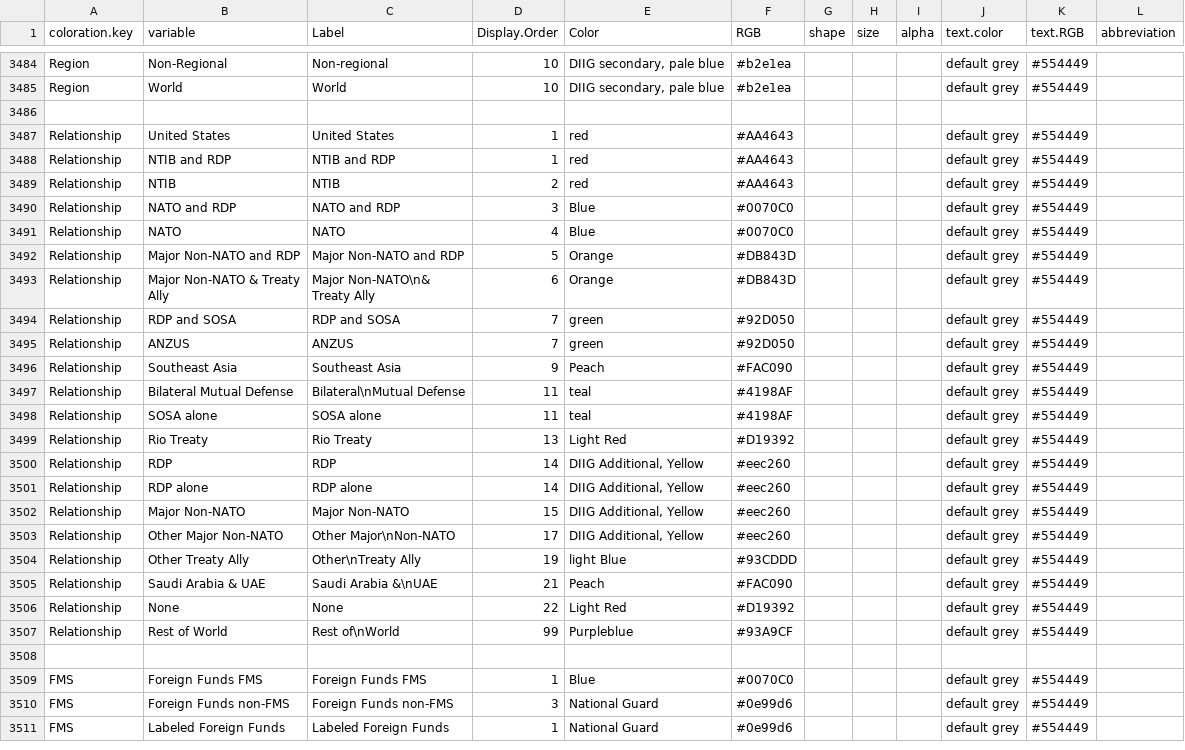
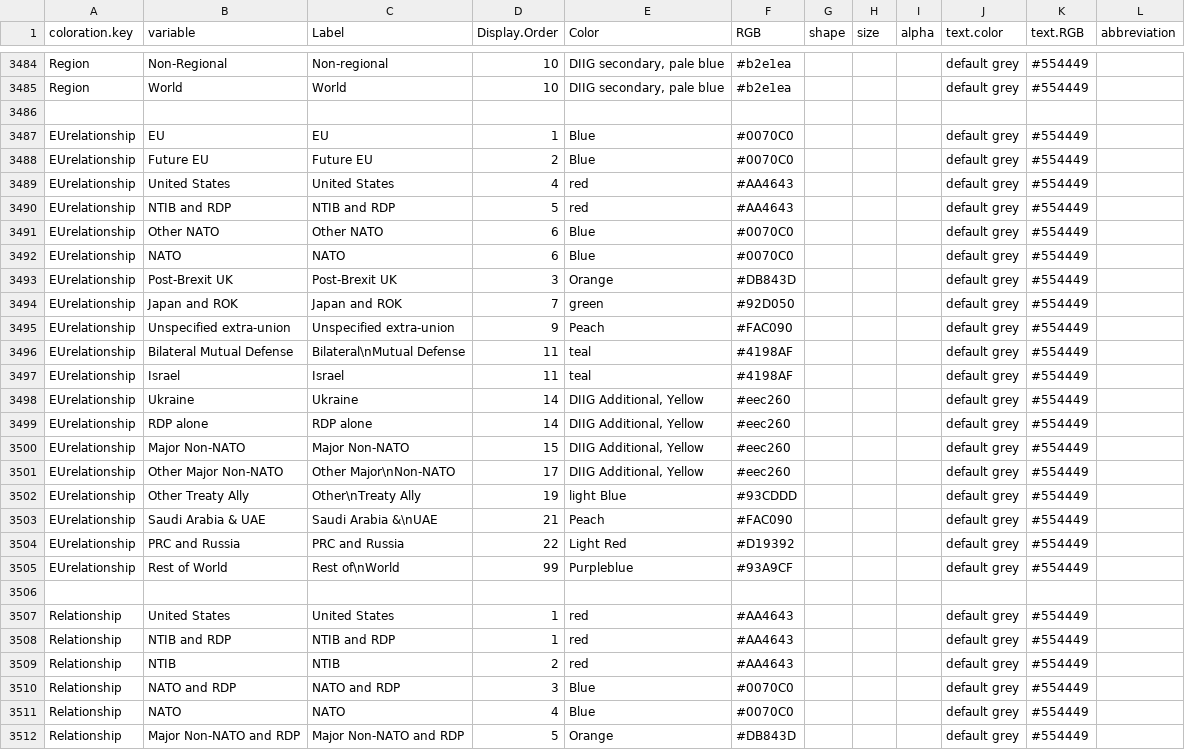
Before and after one commit to CSISdefense/Lookup-Tables, a CSV file: style/Lookup_Coloration.csv, drawn as a sheet; only a part is shown, gaps mark what is left out; the shorter side is filled out with more unchanged rows; the diff names each change by its address in the sheet, - before the commit and + after, or states it on an @@ line.

Commit message:
EU colors take 1

```diff
--- a/style/Lookup_Coloration.csv
+++ b/style/Lookup_Coloration.csv
+row 3487: EUrelationship | EU | EU | 1 | Blue | #0070C0 |  |  |  | default grey | #554449
+row 3488: EUrelationship | Future EU | Future EU | 2 | Blue | #0070C0 |  |  |  | default grey | #554449
+row 3489: EUrelationship | United States | United States | 4 | red | #AA4643 |  |  |  | default grey | #554449
+row 3490: EUrelationship | NTIB and RDP | NTIB and RDP | 5 | red | #AA4643 |  |  |  | default grey | #554449
+row 3491: EUrelationship | Other NATO | Other NATO | 6 | Blue | #0070C0 |  |  |  | default grey | #554449
+row 3492: EUrelationship | NATO | NATO | 6 | Blue | #0070C0 |  |  |  | default grey | #554449
+row 3493: EUrelationship | Post-Brexit UK | Post-Brexit UK | 3 | Orange | #DB843D |  |  |  | default grey | #554449
+row 3494: EUrelationship | Japan and ROK | Japan and ROK | 7 | green | #92D050 |  |  |  | default grey | #554449
+row 3495: EUrelationship | Unspecified extra-union | Unspecified extra-union | 9 | Peach | #FAC090 |  |  |  | default grey | #554449
+row 3496: EUrelationship | Bilateral Mutual Defense | Bilateral\nMutual Defense | 11 | teal | #4198AF |  |  |  | default grey | #554449
+row 3497: EUrelationship | Israel | Israel | 11 | teal | #4198AF |  |  |  | default grey | #554449
+row 3498: EUrelationship | Ukraine | Ukraine | 14 | DIIG Additional, Yellow | #eec260 |  |  |  | default grey | #554449
+row 3499: EUrelationship | RDP alone | RDP alone | 14 | DIIG Additional, Yellow | #eec260 |  |  |  | default grey | #554449
+row 3500: EUrelationship | Major Non-NATO | Major Non-NATO | 15 | DIIG Additional, Yellow | #eec260 |  |  |  | default grey | #554449
+row 3501: EUrelationship | Other Major Non-NATO | Other Major\nNon-NATO | 17 | DIIG Additional, Yellow | #eec260 |  |  |  | default grey | #554449
+row 3502: EUrelationship | Other Treaty Ally | Other\nTreaty Ally | 19 | light Blue | #93CDDD |  |  |  | default grey | #554449
+row 3503: EUrelationship | Saudi Arabia & UAE | Saudi Arabia &\nUAE | 21 | Peach | #FAC090 |  |  |  | default grey | #554449
+row 3504: EUrelationship | PRC and Russia | PRC and Russia | 22 | Light Red | #D19392 |  |  |  | default grey | #554449
+row 3505: EUrelationship | Rest of World | Rest of\nWorld | 99 | Purpleblue | #93A9CF |  |  |  | default grey | #554449
+row 3506: (empty)
```
Also changed, not shown: location/Location_CountryCodes.csv, style/Lookup_Column_Key.csv.
